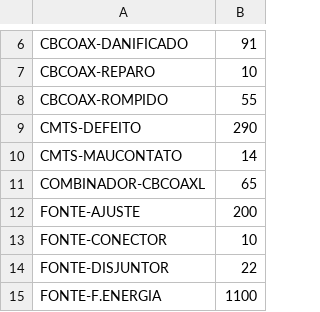
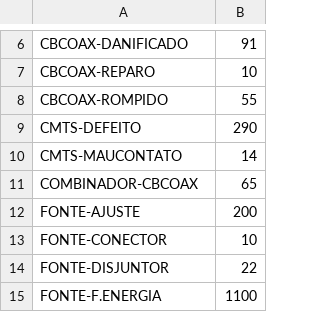
Before and after one commit to mmiguelcj/tpvd, a CSV file: data/dados.csv, drawn as a sheet; only a part is shown, gaps mark what is left out; the diff names each change by its address in the sheet, - before the commit and + after, or states it on an @@ line.

Commit message:
Update dados.csv

```diff
--- a/data/dados.csv
+++ b/data/dados.csv
-A11: COMBINADOR-CBCOAXL
+A11: COMBINADOR-CBCOAX
```
